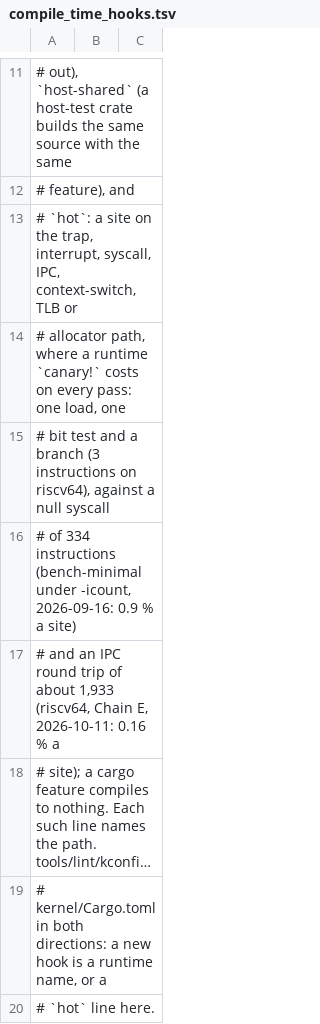
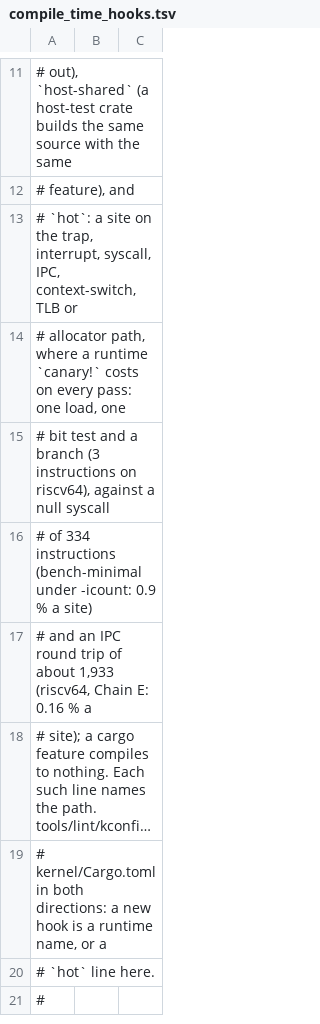
Before and after one commit to fgrg1978/AzOS, a TSV file: tools/lint/compile_time_hooks.tsv, drawn as a sheet; only a part is shown, gaps mark what is left out; the shorter side is filled out with more unchanged rows; long unchanged cells end in …; the diff names each change by its address in the sheet, - before the commit and + after, or states it on an @@ line.

```diff
--- a/tools/lint/compile_time_hooks.tsv
+++ b/tools/lint/compile_time_hooks.tsv
-A16: …(bench-minimal under -icount, 2026-09-16: 0.9 %…
+A16: …(bench-minimal under -icount: 0.9 %…
-A17: …(riscv64, Chain E, 2026-10-11: 0.16 %…
+A17: …(riscv64, Chain E: 0.16 %…
```
Also changed, not shown: tools/bench/net_lane_baseline.tsv, 36 other files.
